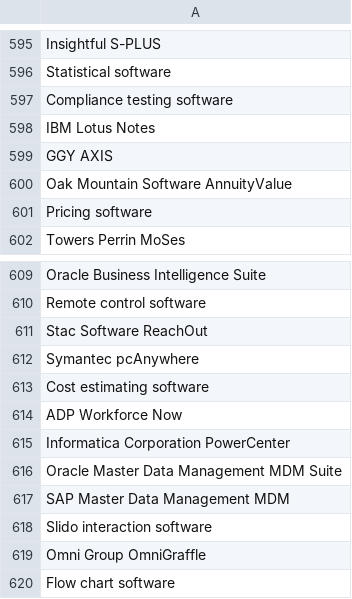
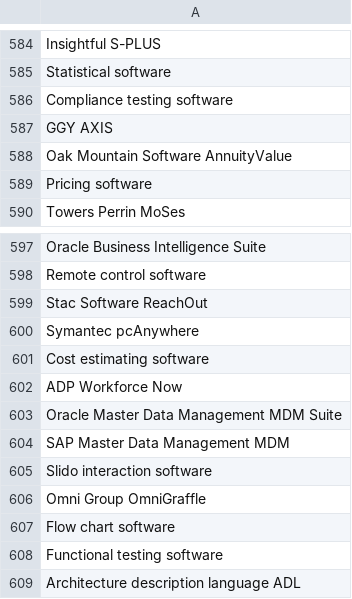
Before and after one commit to sahith639/SkillExtractor_NitroEnclave, a CSV file: ec2_app/ONET_Data/dwa.csv, drawn as a sheet; only a part is shown, gaps mark what is left out; the shorter side is filled out with more unchanged rows; the diff covers the shown part only; the diff names each change by its address in the sheet, - before the commit and + after, or states it on an @@ line.

```diff
--- a/ec2_app/ONET_Data/dwa.csv
+++ b/ec2_app/ONET_Data/dwa.csv
-row 598: IBM Lotus Notes
-row 615: Informatica Corporation PowerCenter
```
Also changed, not shown: 11 removed rows elsewhere in this file, ec2_app/inputs/Test_Data.csv, ec2_app/shared_data/final_scores.csv, 9 other files.
